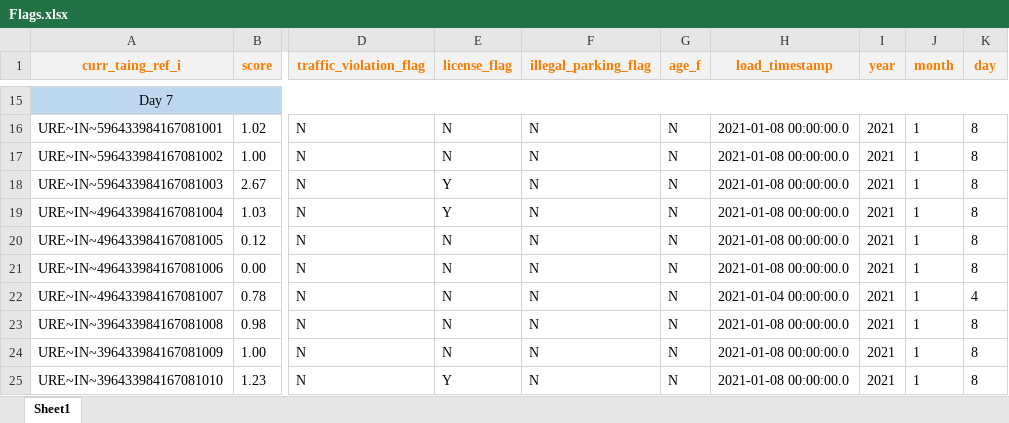
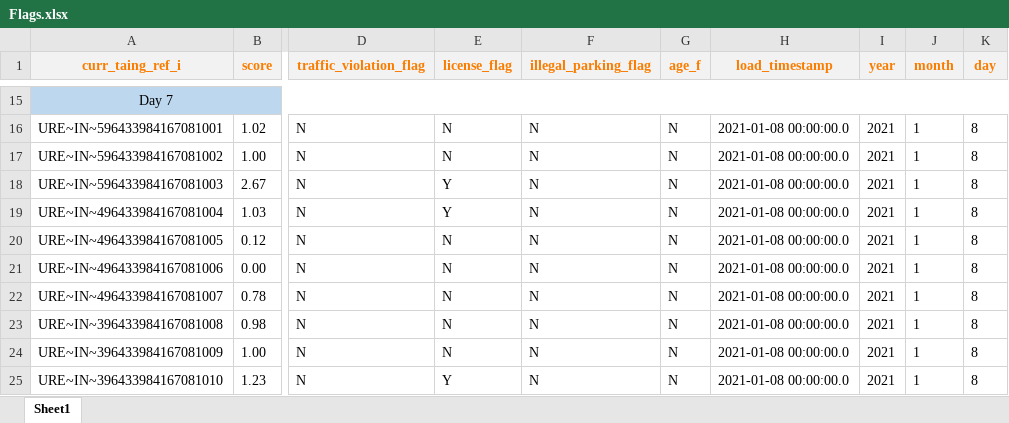
Before and after one commit to narasimha-darshan-ms/SparkCoreProject, an Excel workbook: src/main/resources/Data/Excel worksheets/Flags.xlsx, sheet Sheet1, drawn as a sheet; only a part is shown, gaps mark what is left out; values as stored, in another font and other column widths than the file's, no borders; the diff names each change by its address in the sheet, - before the commit and + after, or states it on an @@ line.

Commit message:
collection of all 'flags & factors' corresponding to delta customers

```diff
--- a/src/main/resources/Data/Excel worksheets/Flags.xlsx (sheet Sheet1)
+++ b/src/main/resources/Data/Excel worksheets/Flags.xlsx (sheet Sheet1)
-H22 (load_timestamp): 2021-01-04 00:00:00.0
+H22 (load_timestamp): 2021-01-08 00:00:00.0
-K22 (day): 4
+K22 (day): 8
```
Also changed, not shown: src/main/resources/Data/Excel worksheets/factors.xlsx, 3 other files.
